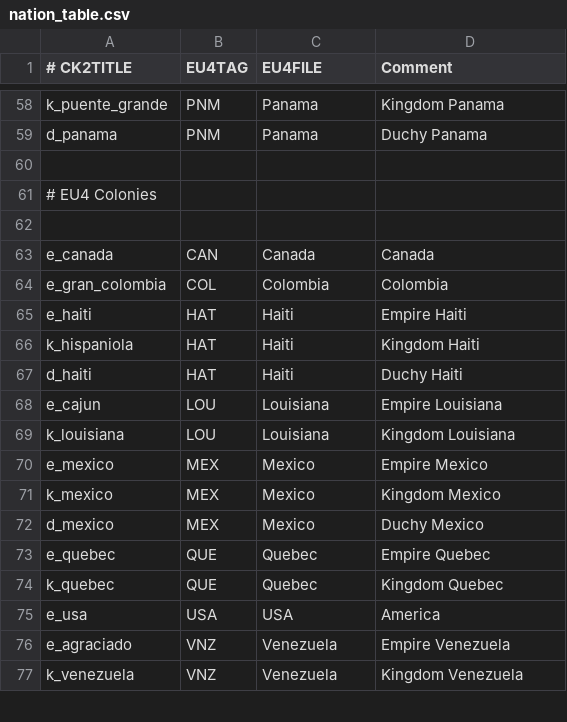
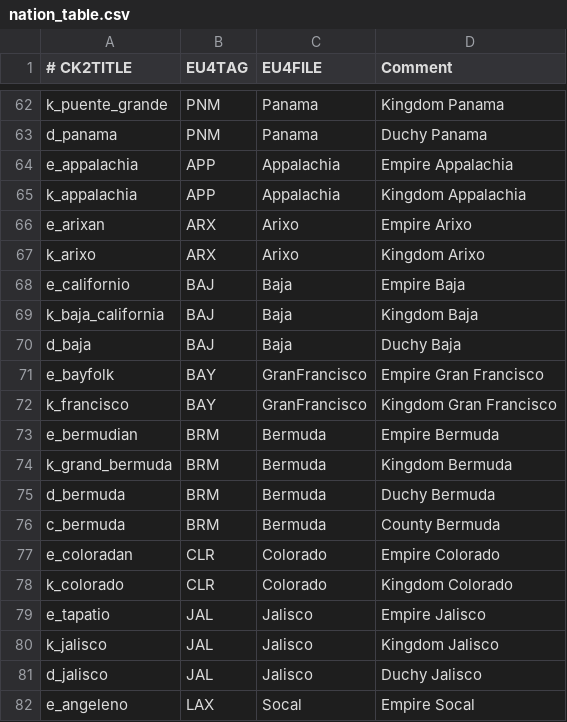
Before and after one commit to Dryhad/long-after-the-end, a CSV file: After the End - EU4 Converter/eu4_converter/nation_table.csv, drawn as a sheet; only a part is shown, gaps mark what is left out; the shorter side is filled out with more unchanged rows; the diff covers the shown part only.

```diff
--- a/After the End - EU4 Converter/eu4_converter/nation_table.csv
+++ b/After the End - EU4 Converter/eu4_converter/nation_table.csv
@@ -59 +63,20 @@ k_puente_grande;PNM;Panama;Kingdom Panama
 d_panama;PNM;Panama;Duchy Panama
+e_appalachia;APP;Appalachia;Empire Appalachia
+k_appalachia;APP;Appalachia;Kingdom Appalachia
+e_arixan;ARX;Arixo;Empire Arixo
+k_arixo;ARX;Arixo;Kingdom Arixo
+e_californio;BAJ;Baja;Empire Baja
+k_baja_california;BAJ;Baja;Kingdom Baja
+d_baja;BAJ;Baja;Duchy Baja
+e_bayfolk;BAY;GranFrancisco;Empire Gran Francisco
+k_francisco;BAY;GranFrancisco;Kingdom Gran Francisco
+e_bermudian;BRM;Bermuda;Empire Bermuda
+k_grand_bermuda;BRM;Bermuda;Kingdom Bermuda
+d_bermuda;BRM;Bermuda;Duchy Bermuda
+c_bermuda;BRM;Bermuda;County Bermuda
+e_coloradan;CLR;Colorado;Empire Colorado
+k_colorado;CLR;Colorado;Kingdom Colorado
+e_tapatio;JAL;Jalisco;Empire Jalisco
+k_jalisco;JAL;Jalisco;Kingdom Jalisco
+d_jalisco;JAL;Jalisco;Duchy Jalisco
+e_angeleno;LAX;Socal;Empire Socal
```
Also changed, not shown: 22 added rows elsewhere in this file, 33 other files.
